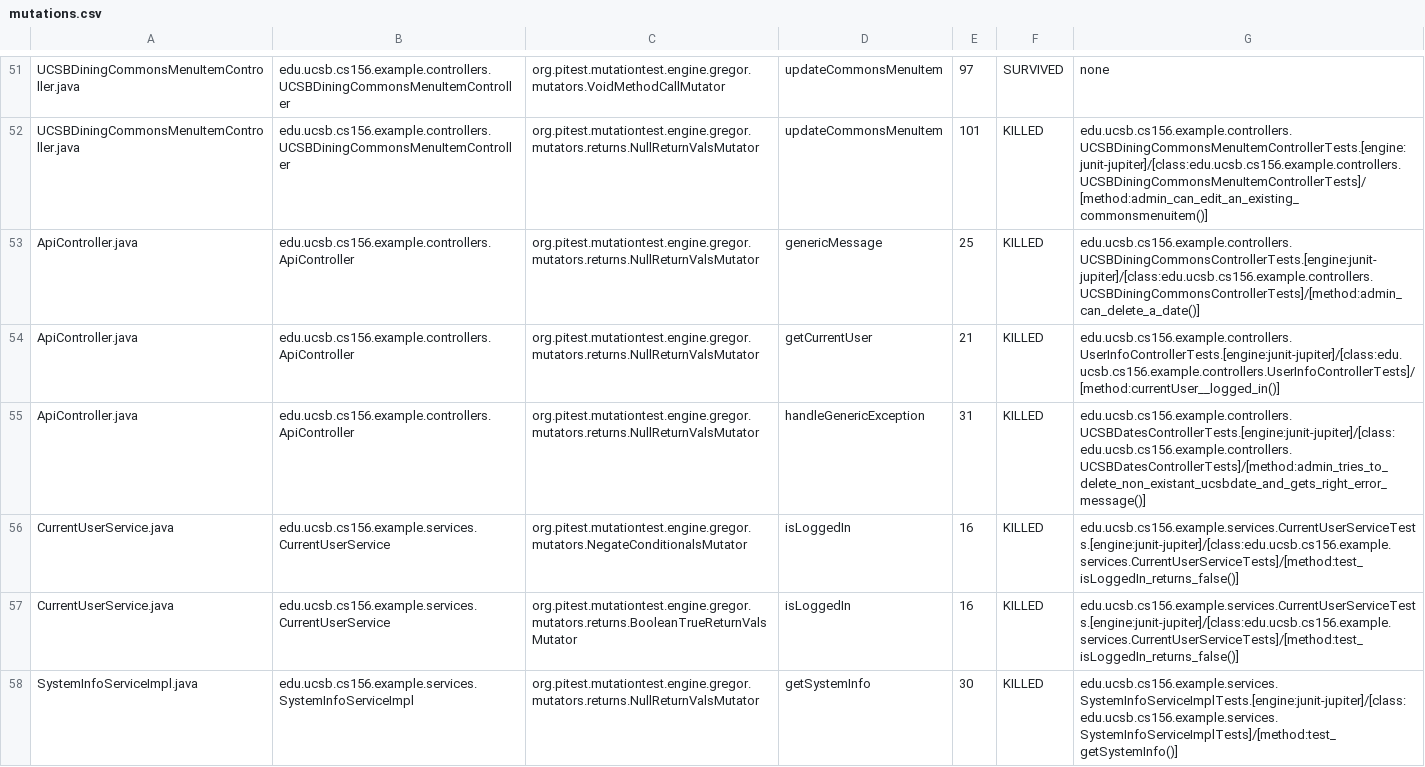
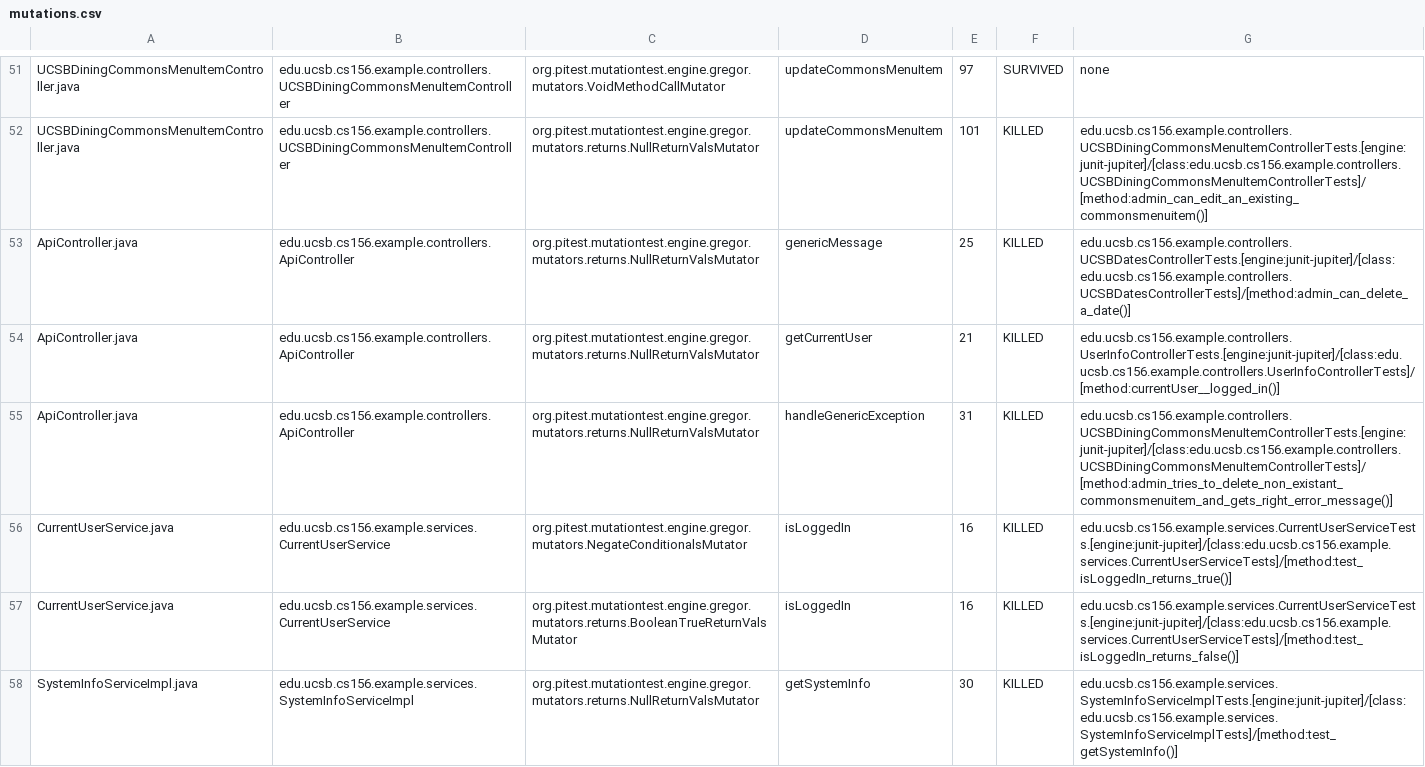
Before and after one commit to ucsb-cs156-m23/team02-m23-10am-1, a CSV file: pitest/mutations.csv, drawn as a sheet; only a part is shown, gaps mark what is left out.

Commit message:
Deploying to gh-pages from @ ucsb-cs156-m23/team02-m23-10am-1@2870084ae7f956604d2b709f70e098bd8118111d 🚀

```diff
--- a/pitest/mutations.csv
+++ b/pitest/mutations.csv
@@ -52,6 +52,6 @@ UCSBDiningCommonsMenuItemController.java,edu.ucsb.cs156.example.controllers.UCSB
 UCSBDiningCommonsMenuItemController.java,edu.ucsb.cs156.example.controllers.UCSBDiningCommonsMenuItemController,org.pitest.mutationtest.engine.gregor.mutators.returns.NullReturnValsMutator,updateCommonsMenuItem,101,KILLED,edu.ucsb.cs156.example.controllers.UCSBDiningCommonsMenuItemControllerTests.[engine:junit-jupiter]/[class:edu.ucsb.cs156.example.controllers.UCSBDiningCommonsMenuItemControllerTests]/[method:admin_can_edit_an_existing_commonsmenuitem()]
-ApiController.java,edu.ucsb.cs156.example.controllers.ApiController,org.pitest.mutationtest.engine.gregor.mutators.returns.NullReturnValsMutator,genericMessage,25,KILLED,edu.ucsb.cs156.example.controllers.UCSBDiningCommonsControllerTests.[engine:junit-jupiter]/[class:edu.ucsb.cs156.example.controllers.UCSBDiningCommonsControllerTests]/[method:admin_can_delete_a_date()]
+ApiController.java,edu.ucsb.cs156.example.controllers.ApiController,org.pitest.mutationtest.engine.gregor.mutators.returns.NullReturnValsMutator,genericMessage,25,KILLED,edu.ucsb.cs156.example.controllers.UCSBDatesControllerTests.[engine:junit-jupiter]/[class:edu.ucsb.cs156.example.controllers.UCSBDatesControllerTests]/[method:admin_can_delete_a_date()]
 ApiController.java,edu.ucsb.cs156.example.controllers.ApiController,org.pitest.mutationtest.engine.gregor.mutators.returns.NullReturnValsMutator,getCurrentUser,21,KILLED,edu.ucsb.cs156.example.controllers.UserInfoControllerTests.[engine:junit-jupiter]/[class:edu.ucsb.cs156.example.controllers.UserInfoControllerTests]/[method:currentUser__logged_in()]
-ApiController.java,edu.ucsb.cs156.example.controllers.ApiController,org.pitest.mutationtest.engine.gregor.mutators.returns.NullReturnValsMutator,handleGenericException,31,KILLED,edu.ucsb.cs156.example.controllers.UCSBDatesControllerTests.[engine:junit-jupiter]/[class:edu.ucsb.cs156.example.controllers.UCSBDatesControllerTests]/[method:admin_tries_to_delete_non_existant_ucsbdate_and_gets_right_error_message()]
-CurrentUserService.java,edu.ucsb.cs156.example.services.CurrentUserService,org.pitest.mutationtest.engine.gregor.mutators.NegateConditionalsMutator,isLoggedIn,16,KILLED,edu.ucsb.cs156.example.services.CurrentUserServiceTests.[engine:junit-jupiter]/[class:edu.ucsb.cs156.example.services.CurrentUserServiceTests]/[method:test_isLoggedIn_returns_false()]
+ApiController.java,edu.ucsb.cs156.example.controllers.ApiController,org.pitest.mutationtest.engine.gregor.mutators.returns.NullReturnValsMutator,handleGenericException,31,KILLED,edu.ucsb.cs156.example.controllers.UCSBDiningCommonsMenuItemControllerTests.[engine:junit-jupiter]/[class:edu.ucsb.cs156.example.controllers.UCSBDiningCommonsMenuItemControllerTests]/[method:admin_tries_to_delete_non_existant_commonsmenuitem_and_gets_right_error_message()]
+CurrentUserService.java,edu.ucsb.cs156.example.services.CurrentUserService,org.pitest.mutationtest.engine.gregor.mutators.NegateConditionalsMutator,isLoggedIn,16,KILLED,edu.ucsb.cs156.example.services.CurrentUserServiceTests.[engine:junit-jupiter]/[class:edu.ucsb.cs156.example.services.CurrentUserServiceTests]/[method:test_isLoggedIn_returns_true()]
 CurrentUserService.java,edu.ucsb.cs156.example.services.CurrentUserService,org.pitest.mutationtest.engine.gregor.mutators.returns.BooleanTrueReturnValsMutator,isLoggedIn,16,KILLED,edu.ucsb.cs156.example.services.CurrentUserServiceTests.[engine:junit-jupiter]/[class:edu.ucsb.cs156.example.services.CurrentUserServiceTests]/[method:test_isLoggedIn_returns_false()]
```
Also changed, not shown: 12 other files.
